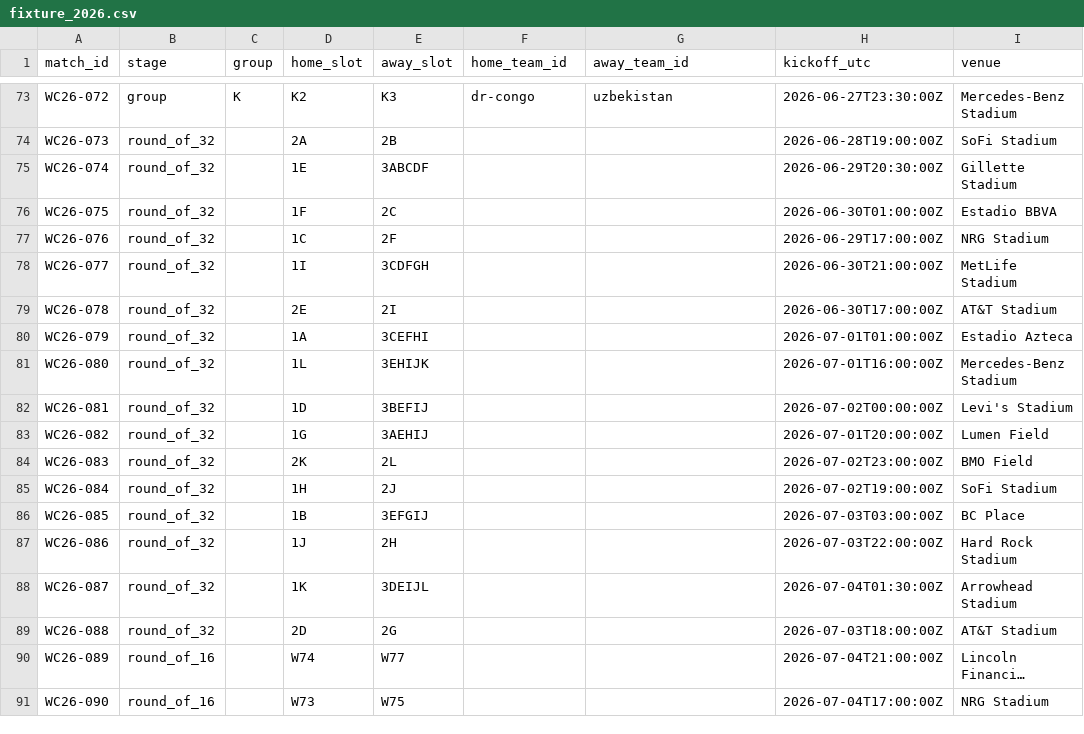
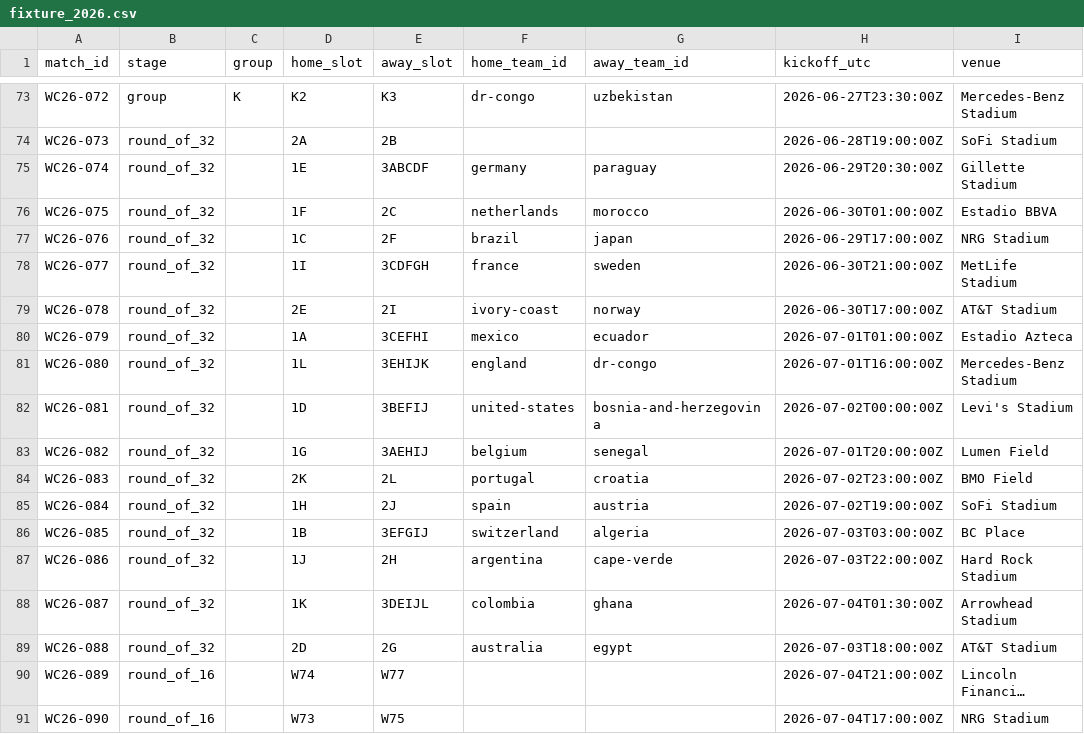
Before and after one commit to a01769572-art/Data-Science---World-Cup, a CSV file: data/external/fixture_2026.csv, drawn as a sheet; only a part is shown, gaps mark what is left out; long unchanged cells end in …; the diff names each change by its address in the sheet, - before the commit and + after, or states it on an @@ line.

```diff
--- a/data/external/fixture_2026.csv
+++ b/data/external/fixture_2026.csv
-F75 (home_team_id): (empty)
+F75 (home_team_id): germany
-G75 (away_team_id): (empty)
+G75 (away_team_id): paraguay
-F76 (home_team_id): (empty)
+F76 (home_team_id): netherlands
-G76 (away_team_id): (empty)
+G76 (away_team_id): morocco
-F77 (home_team_id): (empty)
+F77 (home_team_id): brazil
-G77 (away_team_id): (empty)
+G77 (away_team_id): japan
-F78 (home_team_id): (empty)
+F78 (home_team_id): france
-G78 (away_team_id): (empty)
+G78 (away_team_id): sweden
-F79 (home_team_id): (empty)
+F79 (home_team_id): ivory-coast
-G79 (away_team_id): (empty)
+G79 (away_team_id): norway
-F80 (home_team_id): (empty)
+F80 (home_team_id): mexico
-G80 (away_team_id): (empty)
+G80 (away_team_id): ecuador
-F81 (home_team_id): (empty)
+F81 (home_team_id): england
-G81 (away_team_id): (empty)
+G81 (away_team_id): dr-congo
-F82 (home_team_id): (empty)
+F82 (home_team_id): united-states
-G82 (away_team_id): (empty)
+G82 (away_team_id): bosnia-and-herzegovina
-F83 (home_team_id): (empty)
+F83 (home_team_id): belgium
-G83 (away_team_id): (empty)
+G83 (away_team_id): senegal
-F84 (home_team_id): (empty)
+F84 (home_team_id): portugal
-G84 (away_team_id): (empty)
+G84 (away_team_id): croatia
-F85 (home_team_id): (empty)
+F85 (home_team_id): spain
-G85 (away_team_id): (empty)
+G85 (away_team_id): austria
-F86 (home_team_id): (empty)
+F86 (home_team_id): switzerland
-G86 (away_team_id): (empty)
+G86 (away_team_id): algeria
-F87 (home_team_id): (empty)
+F87 (home_team_id): argentina
-G87 (away_team_id): (empty)
+G87 (away_team_id): cape-verde
-F88 (home_team_id): (empty)
+F88 (home_team_id): colombia
-G88 (away_team_id): (empty)
+G88 (away_team_id): ghana
-F89 (home_team_id): (empty)
+F89 (home_team_id): australia
-G89 (away_team_id): (empty)
+G89 (away_team_id): egypt
```
Also changed, not shown: data/external/odds_2026_template.csv, data/external/results_2026.csv, 9 other files.
